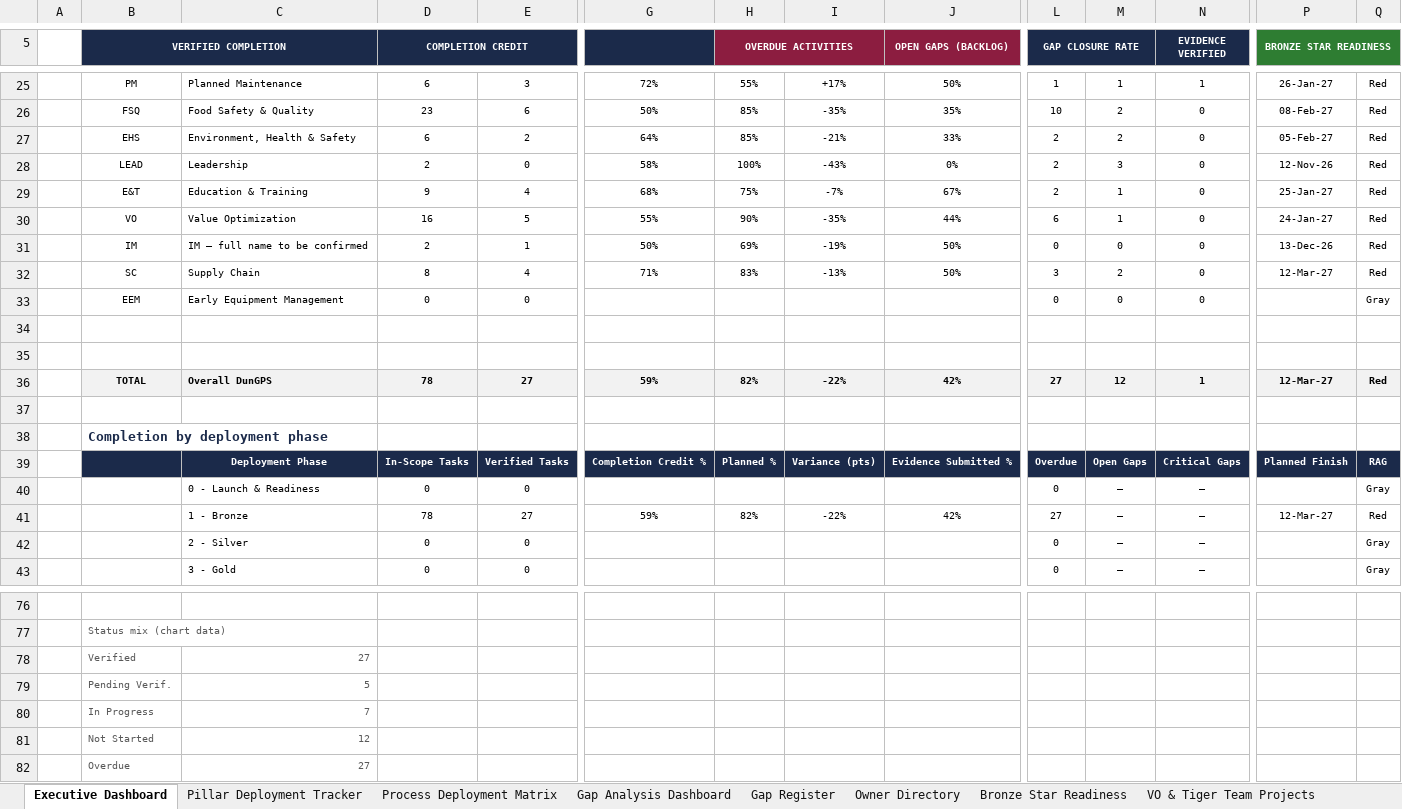
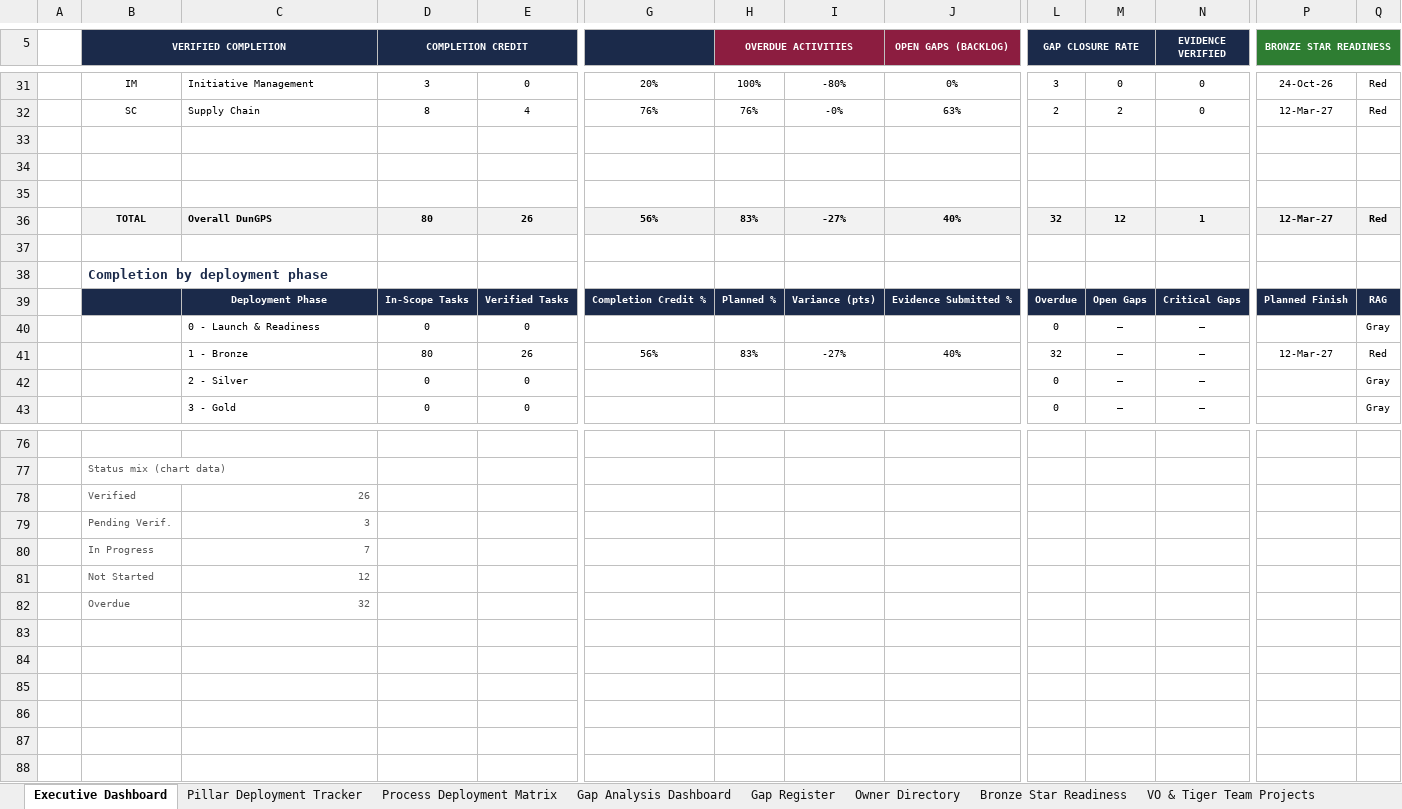
Before and after one commit to mabendeh/QMS_System1, an Excel workbook: DunGPS/out/CHG_DunGPS_Deployment_Master_DEMO.xlsx, sheet Executive Dashboard, drawn as a sheet; only a part is shown, gaps mark what is left out; values as stored, in another font and other column widths than the file's, no borders; charts and pictures and conditional formats not drawn; removed rows and columns are numbered as before the commit, all else as after; rows hold the shown columns only; the diff covers the shown part only; the diff names each change by its address in the sheet, - before the commit and + after, or states it on an @@ line.

```diff
--- a/DunGPS/out/CHG_DunGPS_Deployment_Master_DEMO.xlsx (sheet Executive Dashboard)
+++ b/DunGPS/out/CHG_DunGPS_Deployment_Master_DEMO.xlsx (sheet Executive Dashboard)
-row 25:  | PM | Planned Maintenance | 6 | 3 | 72% | 55% | +17% | 50% | 1 | 1 | 1 | 26-Jan-27 | Red
-row 26:  | FSQ | Food Safety & Quality | 23 | 6 | 50% | 85% | -35% | 35% | 10 | 2 | 0 | 08-Feb-27 | Red
-row 27:  | EHS | Environment, Health & Safety | 6 | 2 | 64% | 85% | -21% | 33% | 2 | 2 | 0 | 05-Feb-27 | Red
-B31 (VERIFIED COMPLETION): LEAD
+B31 (VERIFIED COMPLETION): IM
-C31: Leadership
+C31: Initiative Management
-D31 (COMPLETION CREDIT): 2
+D31 (COMPLETION CREDIT): 3
-G31: 58%
+G31: 20%
-I31: -43%
+I31: -80%
-L31 (GAP CLOSURE RATE): 2
+L31 (GAP CLOSURE RATE): 3
-M31: 3
+M31: 0
-P31 (BRONZE STAR READINESS): 12-Nov-26
+P31 (BRONZE STAR READINESS): 24-Oct-26
-row 29:  | E&T | Education & Training | 9 | 4 | 68% | 75% | -7% | 67% | 2 | 1 | 0 | 25-Jan-27 | Red
-row 30:  | VO | Value Optimization | 16 | 5 | 55% | 90% | -35% | 44% | 6 | 1 | 0 | 24-Jan-27 | Red
-row 31:  | IM | IM – full name to be confirmed | 2 | 1 | 50% | 69% | -19% | 50% | 0 | 0 | 0 | 13-Dec-26 | Red
-G32: 71%
+G32: 76%
-H32 (OVERDUE ACTIVITIES): 83%
+H32 (OVERDUE ACTIVITIES): 76%
-I32: -13%
+I32: -0%
-J32 (OPEN GAPS (BACKLOG)): 50%
+J32 (OPEN GAPS (BACKLOG)): 63%
-L32 (GAP CLOSURE RATE): 3
+L32 (GAP CLOSURE RATE): 2
-row 33:  | EEM | Early Equipment Management | 0 | 0 |  |  |  |  | 0 | 0 | 0 |  | Gray
-row 35:  | TOTAL | Overall DunGPS | 78 | 27 | 59% | 82% | -22% | 42% | 27 | 12 | 1 | 12-Mar-27 | Red
+row 35: (empty)
-B35:Q35 fill: #F2F2F2
+B35:Q35 fill: none
+row 36:  | TOTAL | Overall DunGPS | 80 | 26 | 56% | 83% | -27% | 40% | 32 | 12 | 1 | 12-Mar-27 | Red
-row 41:  |  | 1 - Bronze | 78 | 27 | 59% | 82% | -22% | 42% | 27 | – | – | 12-Mar-27 | Red
+row 41:  |  | 1 - Bronze | 80 | 26 | 56% | 83% | -27% | 40% | 32 | – | – | 12-Mar-27 | Red
-C78: 27
+C78: 26
-C79: 5
+C79: 3
-C82: 27
+C82: 32
```
Also changed, not shown: 11 added rows, 5 removed rows, 32 edited cells and cell formats elsewhere in this sheet, sheet Pillar Deployment Tracker, sheet Calc Engine, sheet Bronze Star Readiness, sheet Management Review, sheet Document & Evidence Register, sheet Gap Register, 5 more sheets, formulas that keep their value, DunGPS/out/CHG_DunGPS_Deployment_Master.xlsx, 15 other files.
